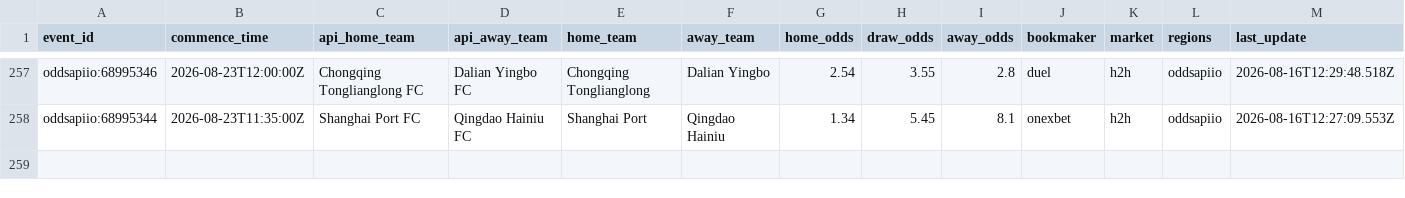
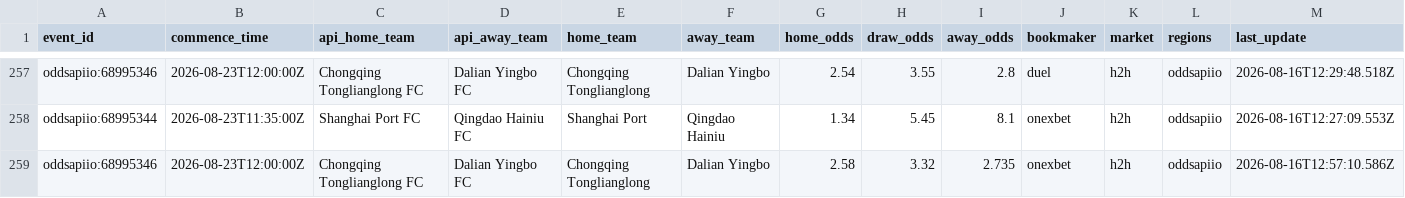
Before and after one commit to jiajun-builds/betmodel, a CSV file: data/raw_data/CHN_pinnacle_spreads_history.csv, drawn as a sheet; only a part is shown, gaps mark what is left out; rows hold the shown columns only; the diff names each change by its address in the sheet, - before the commit and + after, or states it on an @@ line.

```diff
--- a/data/raw_data/CHN_pinnacle_spreads_history.csv
+++ b/data/raw_data/CHN_pinnacle_spreads_history.csv
+row 259: oddsapiio:68995346 | 2026-08-23T12:00:00Z | Chongqing Tonglianglong FC | Dalian Yingbo FC | Chongqing Tonglianglong | Dalian Yingbo | 2.58 | 3.32 | 2.735 | onexbet | h2h | oddsapiio | 2026-08-16T12:57:10.586Z
```
